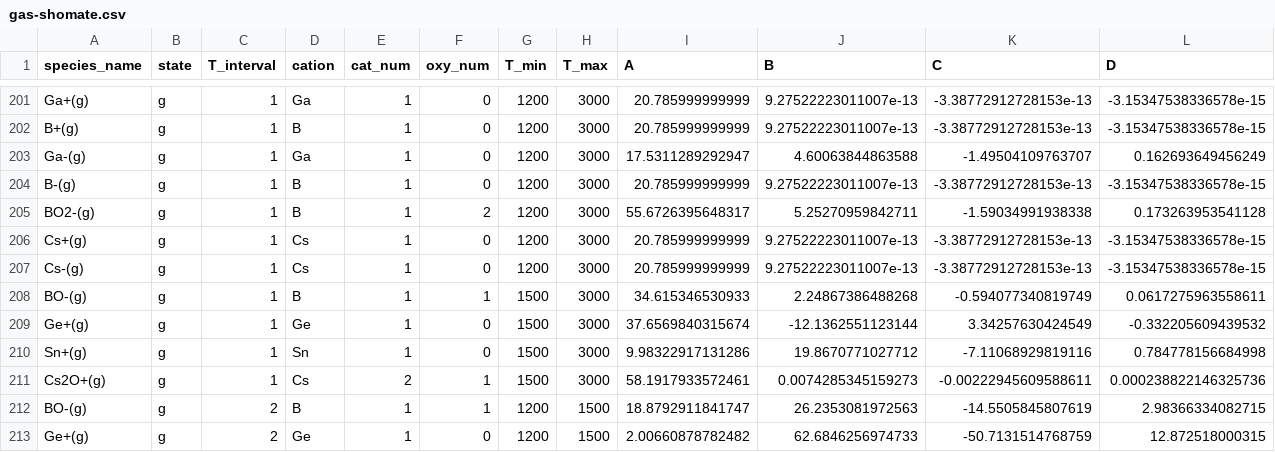
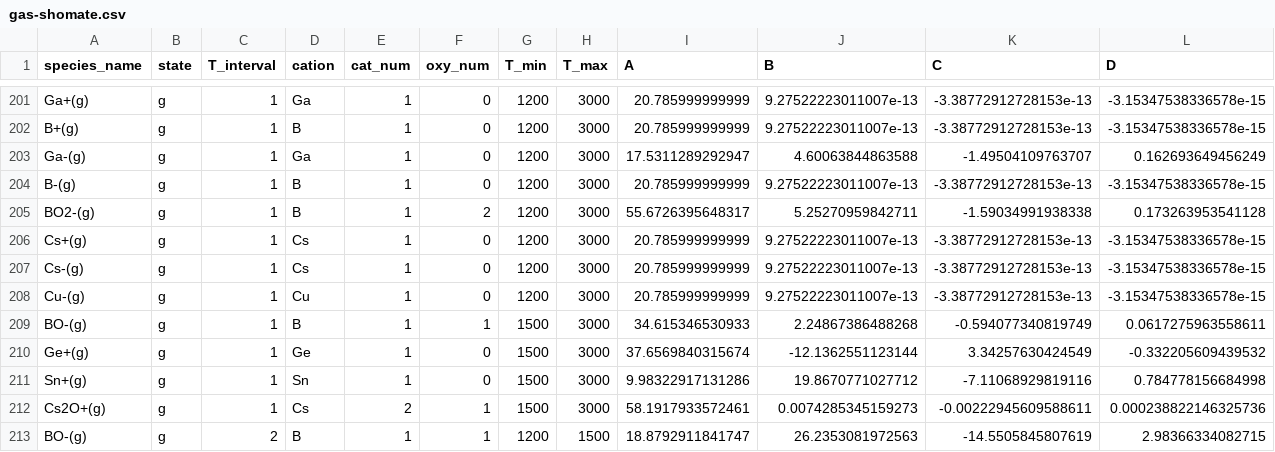
Before and after one commit to simonrowland/openimcc, a CSV file: src/openimcc/data/gas/gas-shomate.csv, drawn as a sheet; only a part is shown, gaps mark what is left out; the shorter side is filled out with more unchanged rows; rows hold the shown columns only; the diff names each change by its address in the sheet, - before the commit and + after, or states it on an @@ line.

```diff
--- a/src/openimcc/data/gas/gas-shomate.csv
+++ b/src/openimcc/data/gas/gas-shomate.csv
+row 208: Cu-(g) | g | 1 | Cu | 1 | 0 | 1200 | 3000 | 20.785999999999 | 9.27522223011007e-13 | -3.38772912728153e-13 | -3.15347538336578e-15
```
Also changed, not shown: 9 other files.
